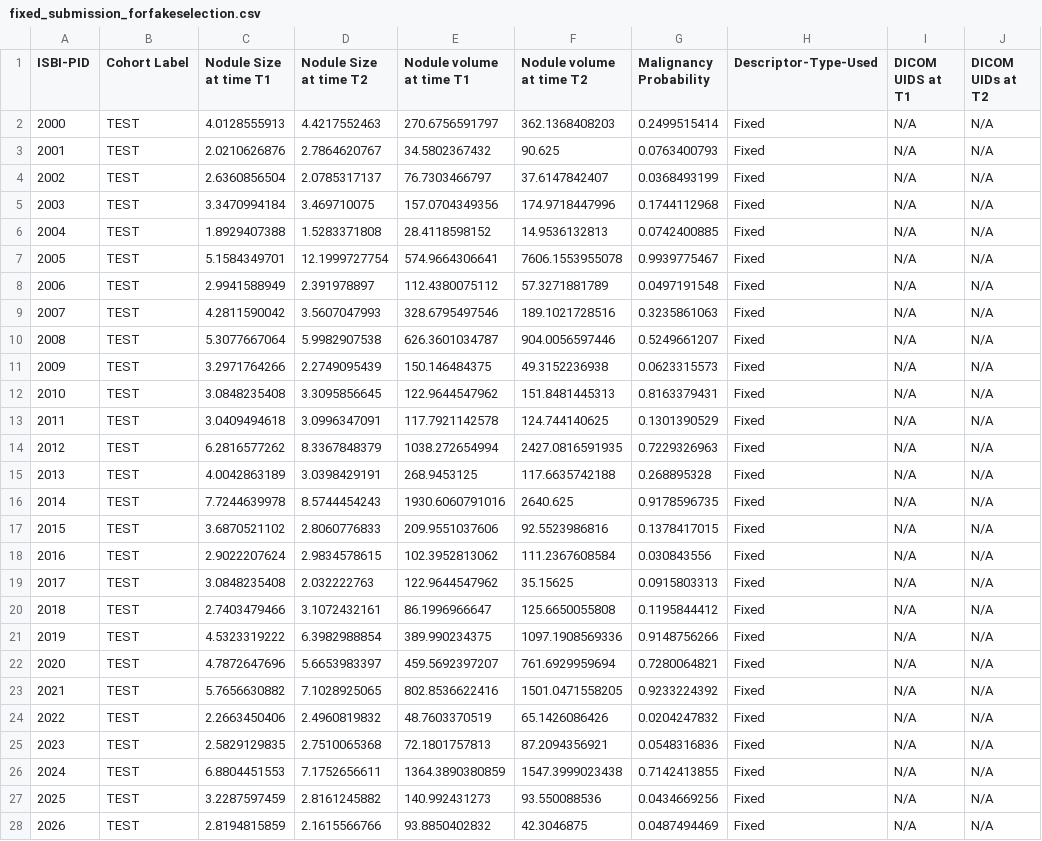
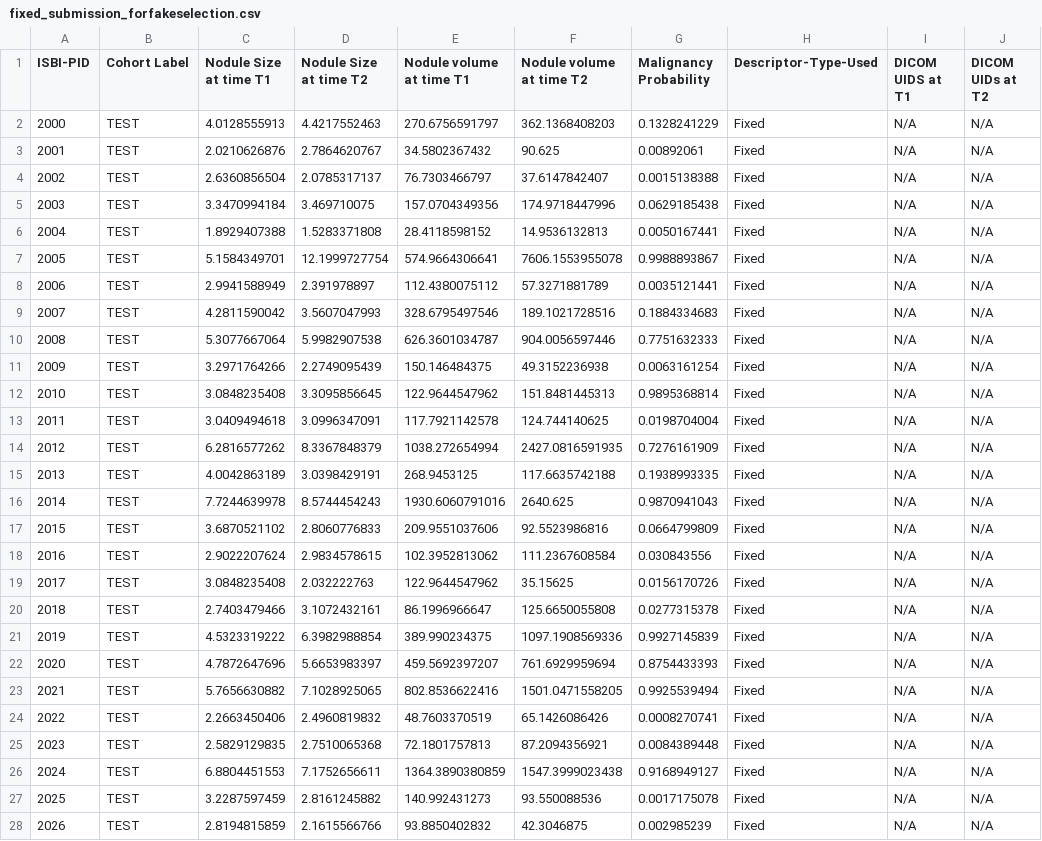
Before and after one commit to liu3xing3long/DSB2017, a CSV file: isbi_train/fakeselection/fixed_submission_forfakeselection.csv, drawn as a sheet; only a part is shown; the diff covers the shown part only; the diff names each change by its address in the sheet, - before the commit and + after, or states it on an @@ line.

```diff
--- a/isbi_train/fakeselection/fixed_submission_forfakeselection.csv
+++ b/isbi_train/fakeselection/fixed_submission_forfakeselection.csv
-G2 (Malignancy Probability): 0.2499515414
+G2 (Malignancy Probability): 0.1328241229
-G3 (Malignancy Probability): 0.0763400793
+G3 (Malignancy Probability): 0.00892061
-G4 (Malignancy Probability): 0.0368493199
+G4 (Malignancy Probability): 0.0015138388
-G5 (Malignancy Probability): 0.1744112968
+G5 (Malignancy Probability): 0.0629185438
-G6 (Malignancy Probability): 0.0742400885
+G6 (Malignancy Probability): 0.0050167441
-G7 (Malignancy Probability): 0.9939775467
+G7 (Malignancy Probability): 0.9988893867
-G8 (Malignancy Probability): 0.0497191548
+G8 (Malignancy Probability): 0.0035121441
-G9 (Malignancy Probability): 0.3235861063
+G9 (Malignancy Probability): 0.1884334683
-G10 (Malignancy Probability): 0.5249661207
+G10 (Malignancy Probability): 0.7751632333
-G11 (Malignancy Probability): 0.0623315573
+G11 (Malignancy Probability): 0.0063161254
-G12 (Malignancy Probability): 0.8163379431
+G12 (Malignancy Probability): 0.9895368814
-G13 (Malignancy Probability): 0.1301390529
+G13 (Malignancy Probability): 0.0198704004
-G14 (Malignancy Probability): 0.7229326963
+G14 (Malignancy Probability): 0.7276161909
-G15 (Malignancy Probability): 0.268895328
+G15 (Malignancy Probability): 0.1938993335
-G16 (Malignancy Probability): 0.9178596735
+G16 (Malignancy Probability): 0.9870941043
-G17 (Malignancy Probability): 0.1378417015
+G17 (Malignancy Probability): 0.0664799809
-G19 (Malignancy Probability): 0.0915803313
+G19 (Malignancy Probability): 0.0156170726
-G20 (Malignancy Probability): 0.1195844412
+G20 (Malignancy Probability): 0.0277315378
-G21 (Malignancy Probability): 0.9148756266
+G21 (Malignancy Probability): 0.9927145839
-G22 (Malignancy Probability): 0.7280064821
+G22 (Malignancy Probability): 0.8754433393
-G23 (Malignancy Probability): 0.9233224392
+G23 (Malignancy Probability): 0.9925539494
-G24 (Malignancy Probability): 0.0204247832
+G24 (Malignancy Probability): 0.0008270741
-G25 (Malignancy Probability): 0.0548316836
+G25 (Malignancy Probability): 0.0084389448
-G26 (Malignancy Probability): 0.7142413855
+G26 (Malignancy Probability): 0.9168949127
-G27 (Malignancy Probability): 0.0434669256
+G27 (Malignancy Probability): 0.0017175078
-G28 (Malignancy Probability): 0.0487494469
+G28 (Malignancy Probability): 0.002985239
```
Also changed, not shown: 40 edited cells elsewhere in this file, isbi_train/data/labels_isbi_fake.csv, 36 other files.
